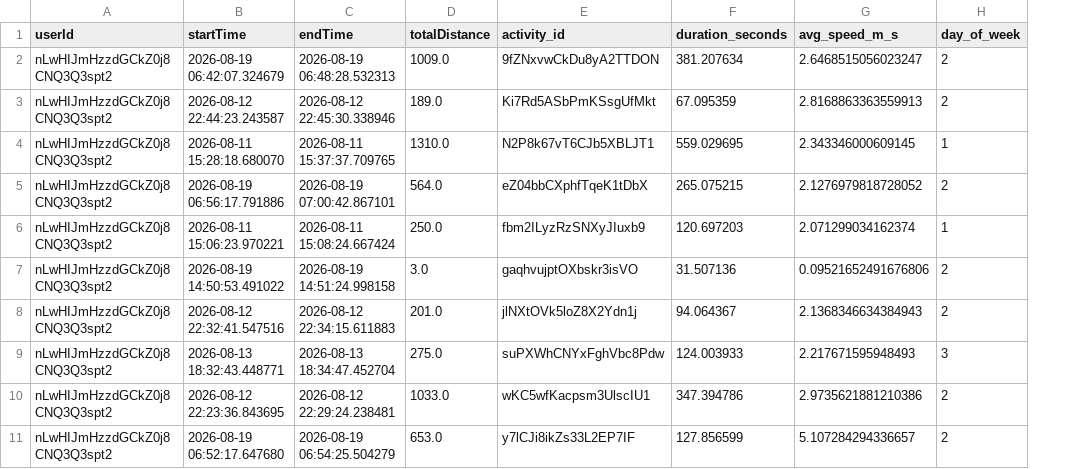
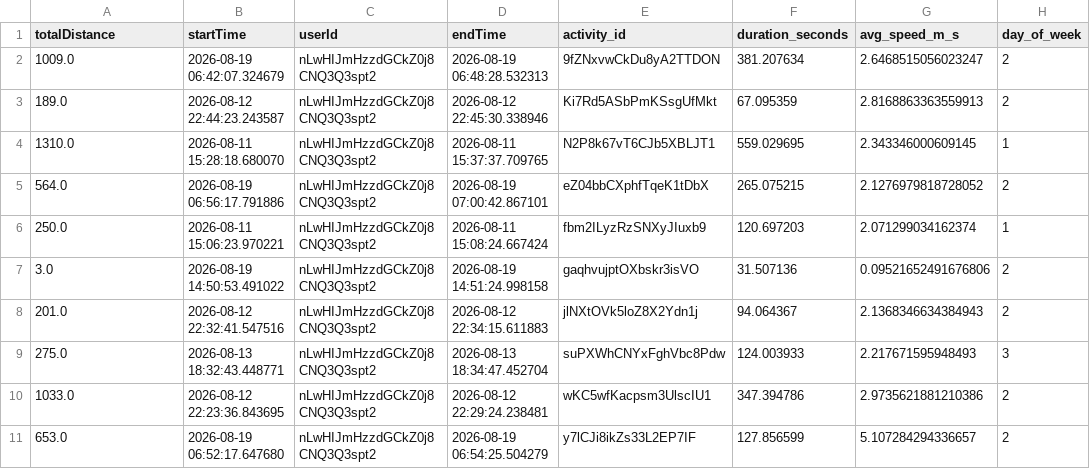
Before and after one commit to meisteYe/syncrun, a CSV file: ml_pipeline/syncrun_activities_ml_ready.csv, drawn as a sheet; only a part is shown; removed rows and columns are numbered as before the commit, all else as after; the diff names each change by its address in the sheet, - before the commit and + after, or states it on an @@ line.

```diff
--- a/ml_pipeline/syncrun_activities_ml_ready.csv
+++ b/ml_pipeline/syncrun_activities_ml_ready.csv
+column C (userId), rows 2-11: all nLwHIJmHzzdGCkZ0j8CNQ3Q3spt2
-column D (totalDistance), rows 2-11: 1009.0 | 189.0 | 1310.0 | 564.0 | 250.0 | 3.0 | 201.0 | 275.0 | 1033.0 | 653.0
-A1: userId
+A1: totalDistance
-A2 (totalDistance): nLwHIJmHzzdGCkZ0j8CNQ3Q3spt2
+A2 (totalDistance): 1009.0
-A3 (totalDistance): nLwHIJmHzzdGCkZ0j8CNQ3Q3spt2
+A3 (totalDistance): 189.0
-A4 (totalDistance): nLwHIJmHzzdGCkZ0j8CNQ3Q3spt2
+A4 (totalDistance): 1310.0
-A5 (totalDistance): nLwHIJmHzzdGCkZ0j8CNQ3Q3spt2
+A5 (totalDistance): 564.0
-A6 (totalDistance): nLwHIJmHzzdGCkZ0j8CNQ3Q3spt2
+A6 (totalDistance): 250.0
-A7 (totalDistance): nLwHIJmHzzdGCkZ0j8CNQ3Q3spt2
+A7 (totalDistance): 3.0
-A8 (totalDistance): nLwHIJmHzzdGCkZ0j8CNQ3Q3spt2
+A8 (totalDistance): 201.0
-A9 (totalDistance): nLwHIJmHzzdGCkZ0j8CNQ3Q3spt2
+A9 (totalDistance): 275.0
-A10 (totalDistance): nLwHIJmHzzdGCkZ0j8CNQ3Q3spt2
+A10 (totalDistance): 1033.0
-A11 (totalDistance): nLwHIJmHzzdGCkZ0j8CNQ3Q3spt2
+A11 (totalDistance): 653.0
```
Also changed, not shown: 1 other file.
